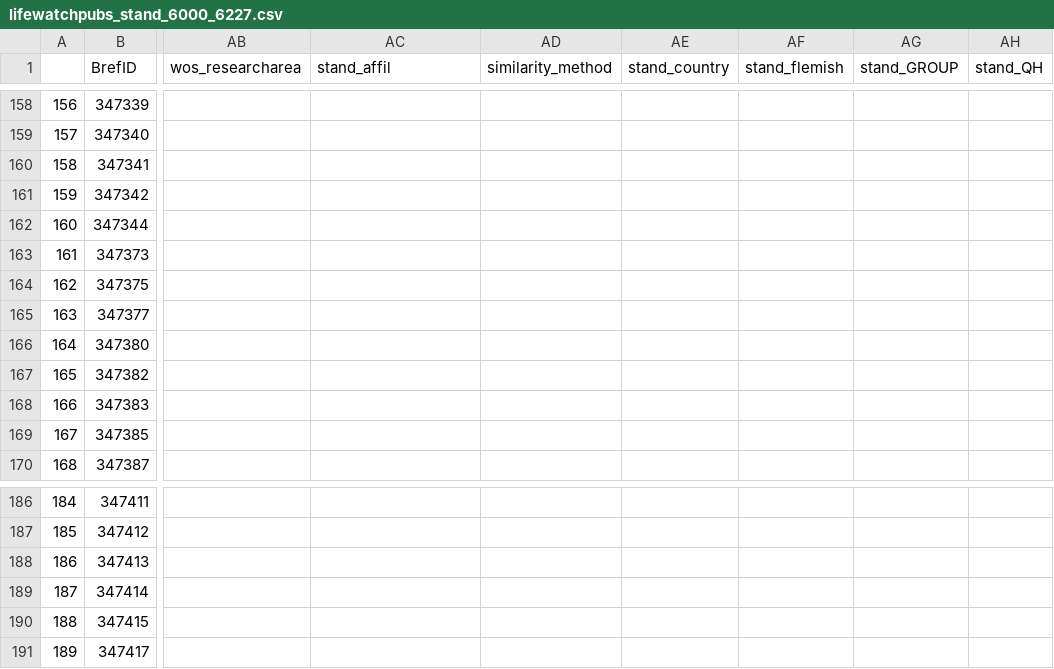
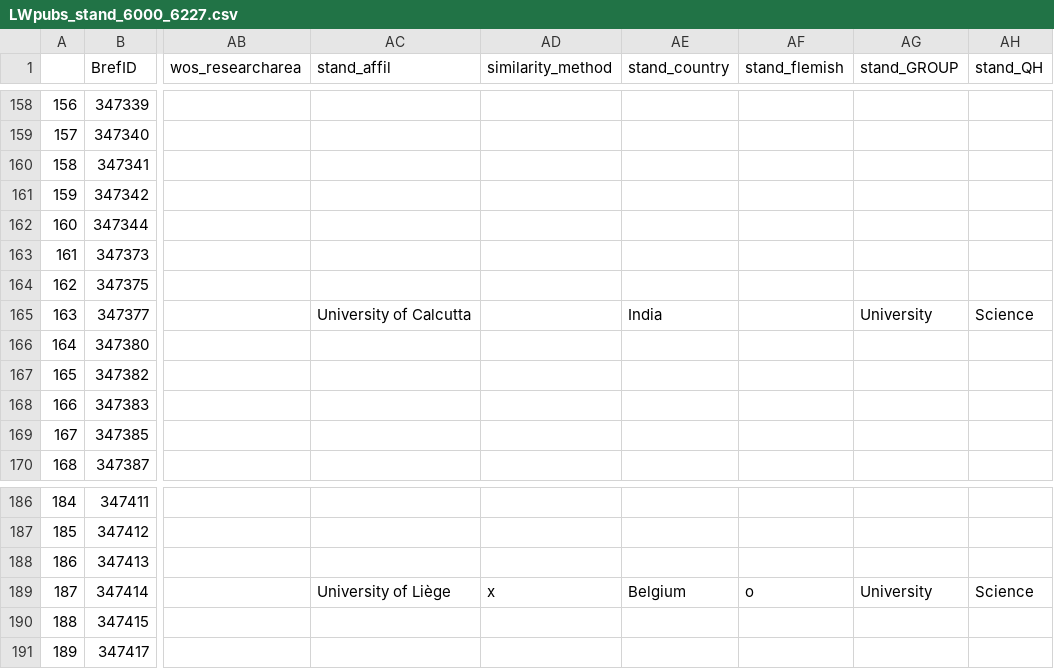
Before and after one commit to lifewatch/user-analysis, a CSV file: LW_publications_standardized/LWpubs_stand_6000_6227.csv (was LW_publications_standardized/lifewatchpubs_stand_6000_6227.csv), drawn as a sheet; only a part is shown, gaps mark what is left out; the diff names each change by its address in the sheet, - before the commit and + after, or states it on an @@ line.

Commit message:
Re-standardize publications based on manually added standard affiliations.

```diff
--- a/LW_publications_standardized/lifewatchpubs_stand_6000_6227.csv
+++ b/LW_publications_standardized/LWpubs_stand_6000_6227.csv
-AC165 (stand_affil): (empty)
+AC165 (stand_affil): University of Calcutta
-AE165 (stand_country): (empty)
+AE165 (stand_country): India
-AG165 (stand_GROUP): (empty)
+AG165 (stand_GROUP): University
-AH165 (stand_QH): (empty)
+AH165 (stand_QH): Science
-AC189 (stand_affil): (empty)
+AC189 (stand_affil): University of Liège
-AD189 (similarity_method): (empty)
+AD189 (similarity_method): x
-AE189 (stand_country): (empty)
+AE189 (stand_country): Belgium
-AF189 (stand_flemish): (empty)
+AF189 (stand_flemish): o
-AG189 (stand_GROUP): (empty)
+AG189 (stand_GROUP): University
-AH189 (stand_QH): (empty)
+AH189 (stand_QH): Science
```
Also changed, not shown: 23 other files.
